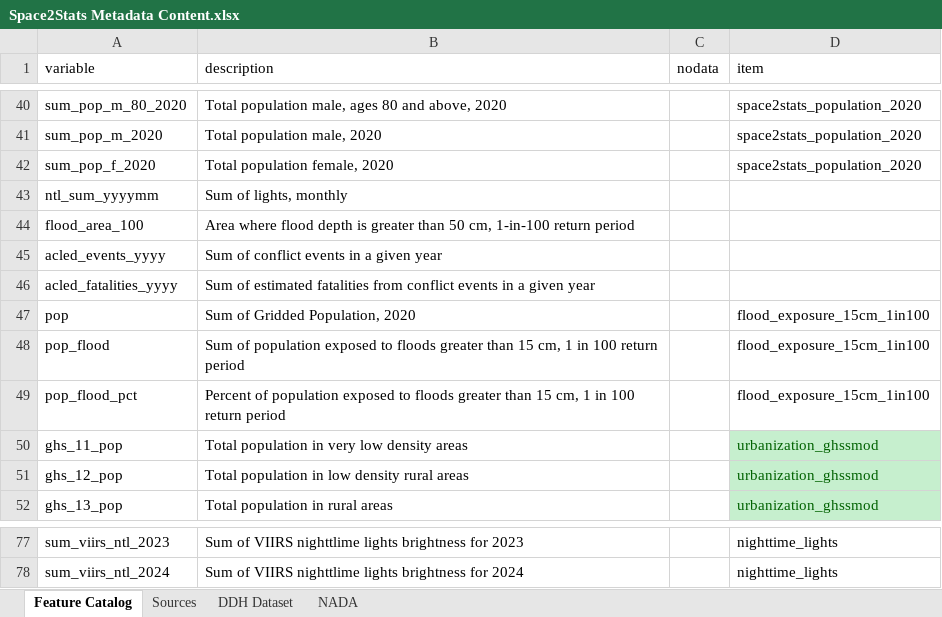
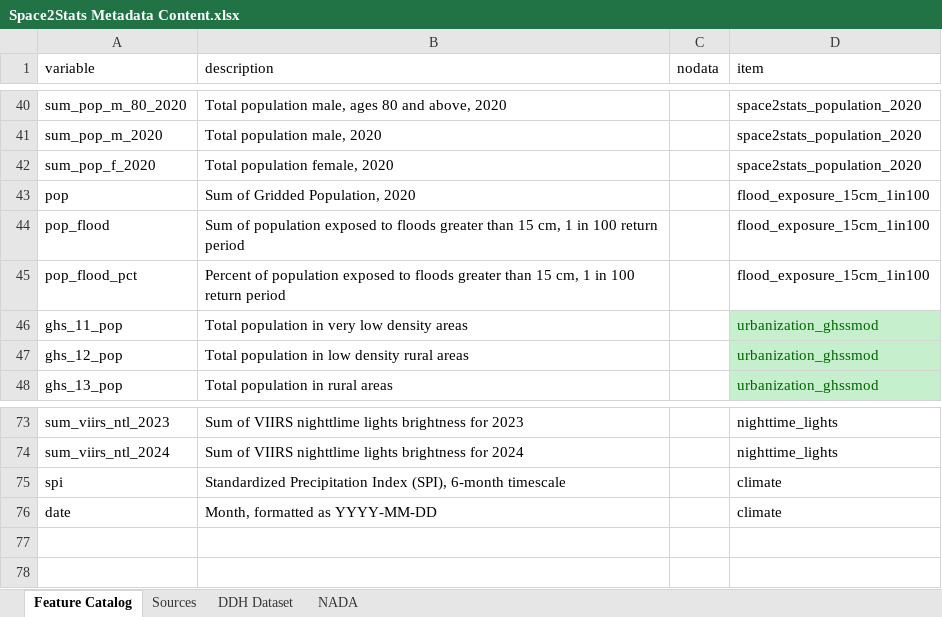
Before and after one commit to worldbank/DECAT_Space2Stats, an Excel workbook: space2stats_api/src/space2stats_ingest/METADATA/Space2Stats Metadata Content.xlsx, sheet Feature Catalog, drawn as a sheet; only a part is shown, gaps mark what is left out; values as stored, in another font and other column widths than the file's, no borders; table styles not drawn; removed rows and columns are numbered as before the commit, all else as after; the diff names each change by its address in the sheet, - before the commit and + after, or states it on an @@ line.

Commit message:
add ingest command for climate time series

```diff
--- a/space2stats_api/src/space2stats_ingest/METADATA/Space2Stats Metadata Content.xlsx (sheet Feature Catalog)
+++ b/space2stats_api/src/space2stats_ingest/METADATA/Space2Stats Metadata Content.xlsx (sheet Feature Catalog)
-row 43: ntl_sum_yyyymm | Sum of lights, monthly
-row 44: flood_area_100 | Area where flood depth is greater than 50 cm, 1-in-100 return period
-row 45: acled_events_yyyy | Sum of conflict events in a given year
-row 46: acled_fatalities_yyyy | Sum of estimated fatalities from conflict events in a given year
+row 75: spi | Standardized Precipitation Index (SPI), 6-month timescale |  | climate
+row 76: date | Month, formatted as YYYY-MM-DD |  | climate
```
Also changed, not shown: sheet Sources, 6 other files.
